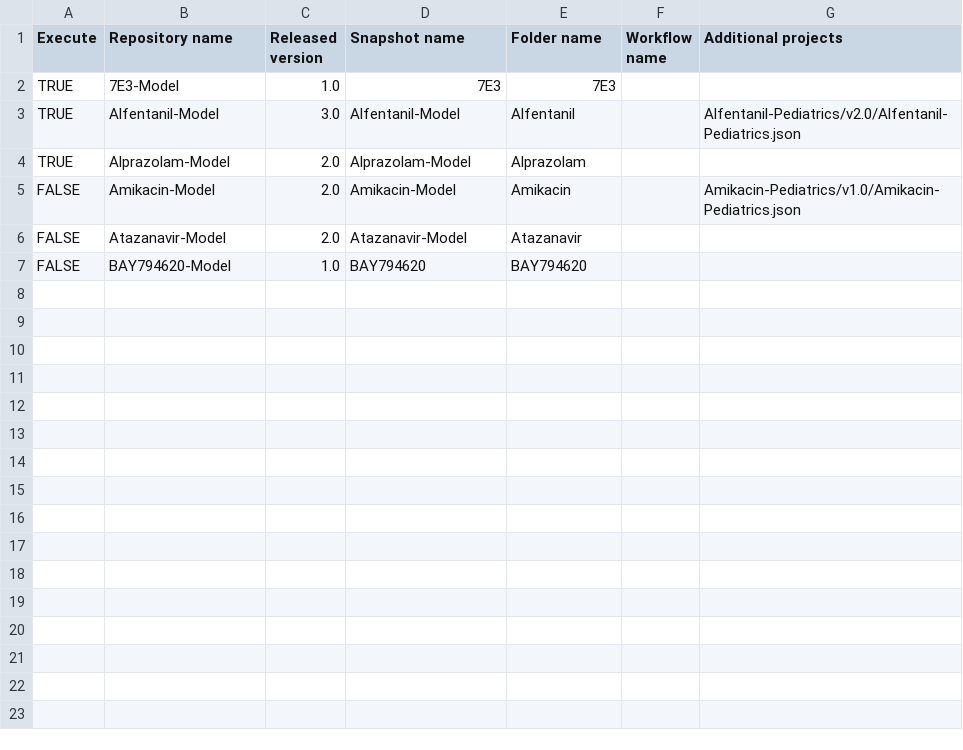
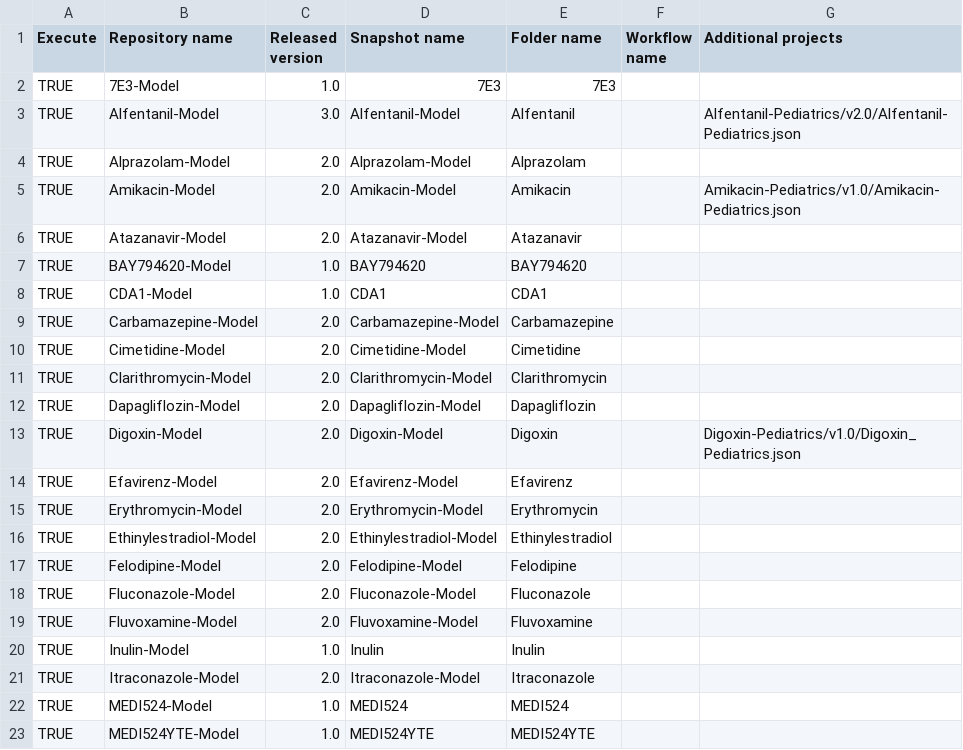
Before and after one commit to Open-Systems-Pharmacology/OSP-PBPK-Model-Library, a CSV file: models.csv, drawn as a sheet; only a part is shown; the diff covers the shown part only.

Commit message:
Update models.csv

```diff
--- a/models.csv
+++ b/models.csv
@@ -4,4 +4,20 @@ TRUE,Alfentanil-Model,3.0,Alfentanil-Model,Alfentanil,,Alfentanil-Pediatrics/v2.
 TRUE,Alprazolam-Model,2.0,Alprazolam-Model,Alprazolam,,
-FALSE,Amikacin-Model,2.0,Amikacin-Model,Amikacin,,Amikacin-Pediatrics/v1.0/Amikacin-Pediatrics.json
-FALSE,Atazanavir-Model,2.0,Atazanavir-Model,Atazanavir,,
-FALSE,BAY794620-Model,1.0,BAY794620,BAY794620,,
+TRUE,Amikacin-Model,2.0,Amikacin-Model,Amikacin,,Amikacin-Pediatrics/v1.0/Amikacin-Pediatrics.json
+TRUE,Atazanavir-Model,2.0,Atazanavir-Model,Atazanavir,,
+TRUE,BAY794620-Model,1.0,BAY794620,BAY794620,,
+TRUE,CDA1-Model,1.0,CDA1,CDA1,,
+TRUE,Carbamazepine-Model,2.0,Carbamazepine-Model,Carbamazepine,,
+TRUE,Cimetidine-Model,2.0,Cimetidine-Model,Cimetidine,,
+TRUE,Clarithromycin-Model,2.0,Clarithromycin-Model,Clarithromycin,,
+TRUE,Dapagliflozin-Model,2.0,Dapagliflozin-Model,Dapagliflozin,,
+TRUE,Digoxin-Model,2.0,Digoxin-Model,Digoxin,,Digoxin-Pediatrics/v1.0/Digoxin_Pediatrics.json
+TRUE,Efavirenz-Model,2.0,Efavirenz-Model,Efavirenz,,
+TRUE,Erythromycin-Model,2.0,Erythromycin-Model,Erythromycin,,
+TRUE,Ethinylestradiol-Model,2.0,Ethinylestradiol-Model,Ethinylestradiol,,
+TRUE,Felodipine-Model,2.0,Felodipine-Model,Felodipine,,
+TRUE,Fluconazole-Model,2.0,Fluconazole-Model,Fluconazole,,
+TRUE,Fluvoxamine-Model,2.0,Fluvoxamine-Model,Fluvoxamine,,
+TRUE,Inulin-Model,1.0,Inulin,Inulin,,
+TRUE,Itraconazole-Model,2.0,Itraconazole-Model,Itraconazole,,
+TRUE,MEDI524-Model,1.0,MEDI524,MEDI524,,
+TRUE,MEDI524YTE-Model,1.0,MEDI524YTE,MEDI524YTE,,
```
Also changed, not shown: 18 added rows elsewhere in this file.
